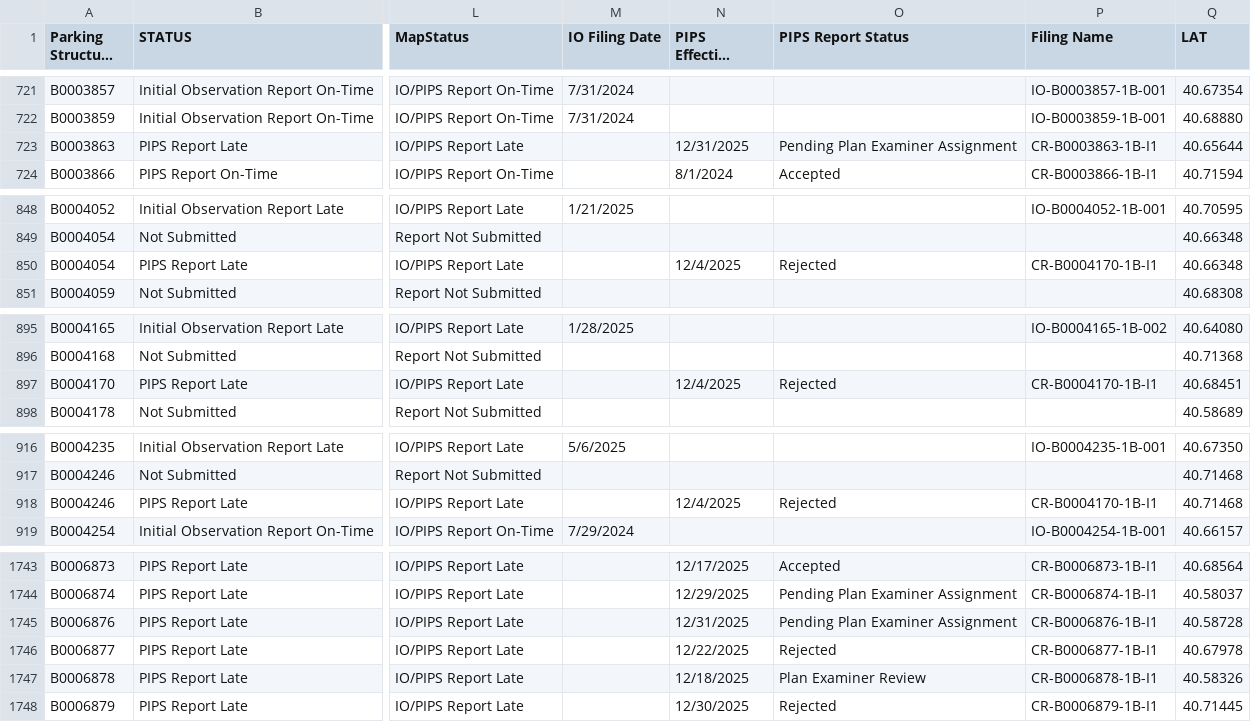
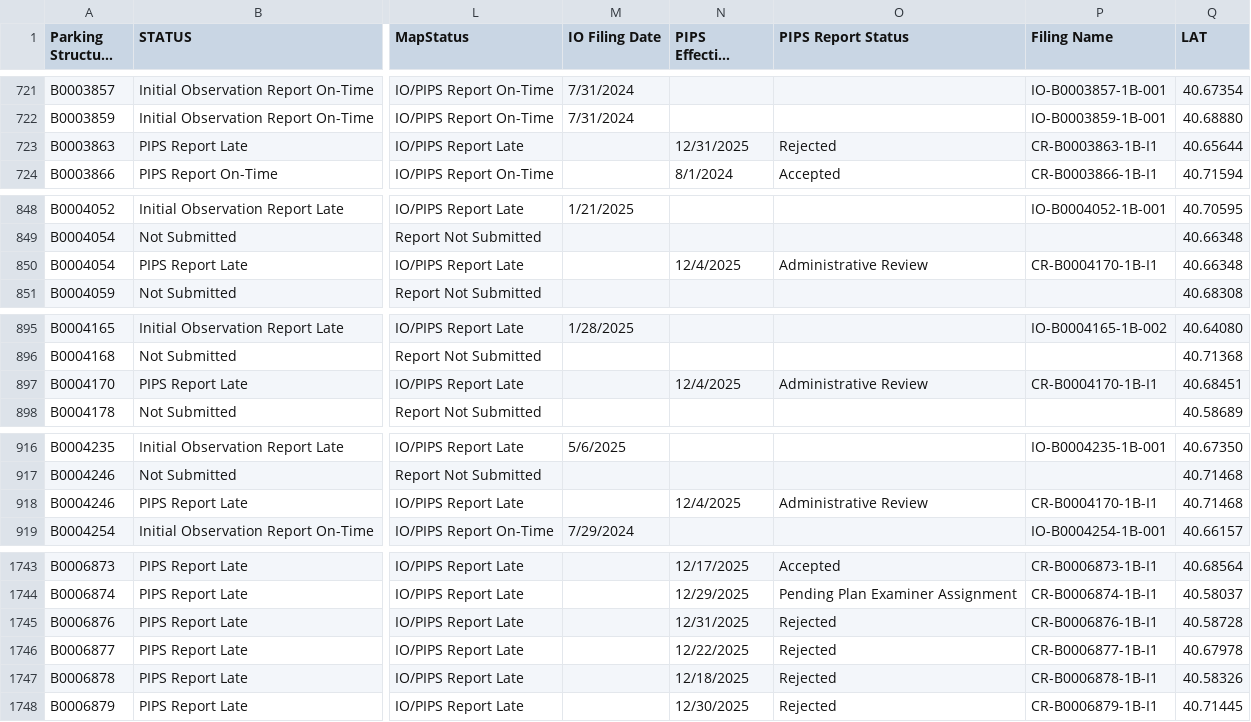
Before and after one commit to NYCDOB/ParkingStructures_InitialObservationReports, a CSV file: data/IO_Status.csv, drawn as a sheet; only a part is shown, gaps mark what is left out; long unchanged cells end in …; the diff covers the shown part only; the diff names each change by its address in the sheet, - before the commit and + after, or states it on an @@ line.

Commit message:
update from script Mon 03/16/2026  9:51:42.90, 6085 rows

```diff
--- a/data/IO_Status.csv
+++ b/data/IO_Status.csv
-O723 (PIPS Report Status): Pending Plan Examiner Assignment
+O723 (PIPS Report Status): Rejected
-O850 (PIPS Report Status): Rejected
+O850 (PIPS Report Status): Administrative Review
-O897 (PIPS Report Status): Rejected
+O897 (PIPS Report Status): Administrative Review
-O918 (PIPS Report Status): Rejected
+O918 (PIPS Report Status): Administrative Review
-O1745 (PIPS Report Status): Pending Plan Examiner Assignment
+O1745 (PIPS Report Status): Rejected
-O1747 (PIPS Report Status): Plan Examiner Review
+O1747 (PIPS Report Status): Rejected
```
Also changed, not shown: 1 edited cell elsewhere in this file.
